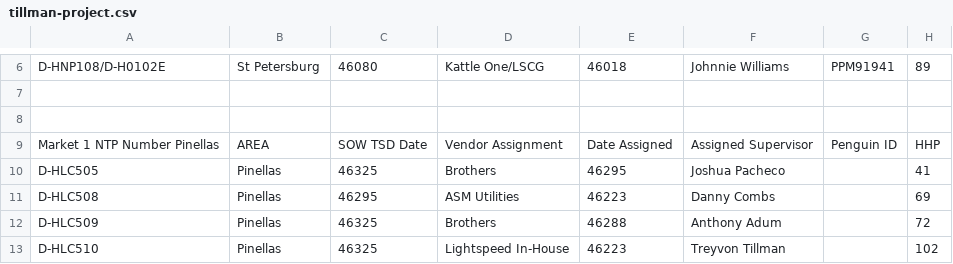
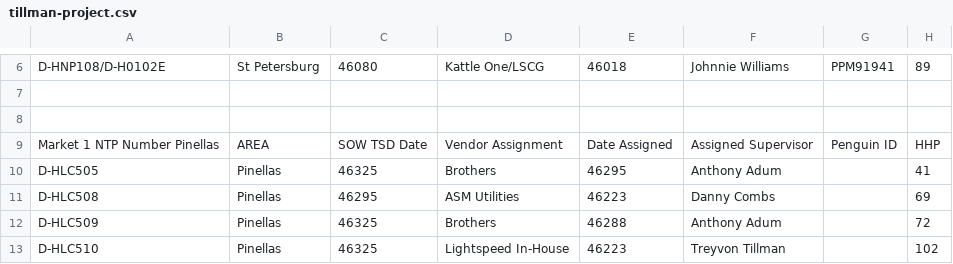
Before and after one commit to JCKraus1/Tillman-Dashboard, a CSV file: tillman-project.csv, drawn as a sheet; only a part is shown, gaps mark what is left out; the diff covers the shown part only; the diff names each change by its address in the sheet, - before the commit and + after, or states it on an @@ line.

```diff
--- a/tillman-project.csv
+++ b/tillman-project.csv
-F10: Joshua Pacheco
+F10: Anthony Adum
```
Also changed, not shown: 13 edited cells elsewhere in this file.
